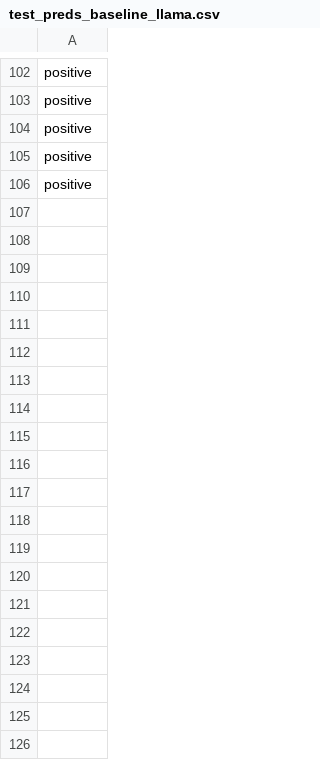
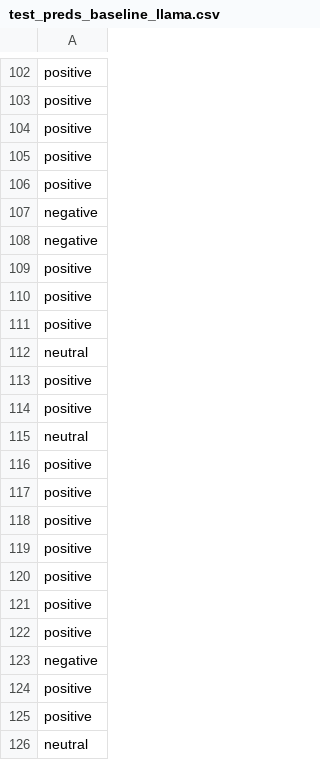
Before and after one commit to jonathand94/xcs224u_project_financial_sentiment, a CSV file: test_preds_baseline_llama.csv, drawn as a sheet; only a part is shown, gaps mark what is left out; the diff covers the shown part only; the diff names each change by its address in the sheet, - before the commit and + after, or states it on an @@ line.

```diff
--- a/test_preds_baseline_llama.csv
+++ b/test_preds_baseline_llama.csv
+row 107: negative
+row 108: negative
+row 109: positive
+row 110: positive
+row 111: positive
+row 112: neutral
+row 113: positive
+row 114: positive
+row 115: neutral
+row 116: positive
+row 117: positive
+row 118: positive
+row 119: positive
+row 120: positive
+row 121: positive
+row 122: positive
+row 123: negative
+row 124: positive
+row 125: positive
+row 126: neutral
```
Also changed, not shown: 80 added rows elsewhere in this file.
